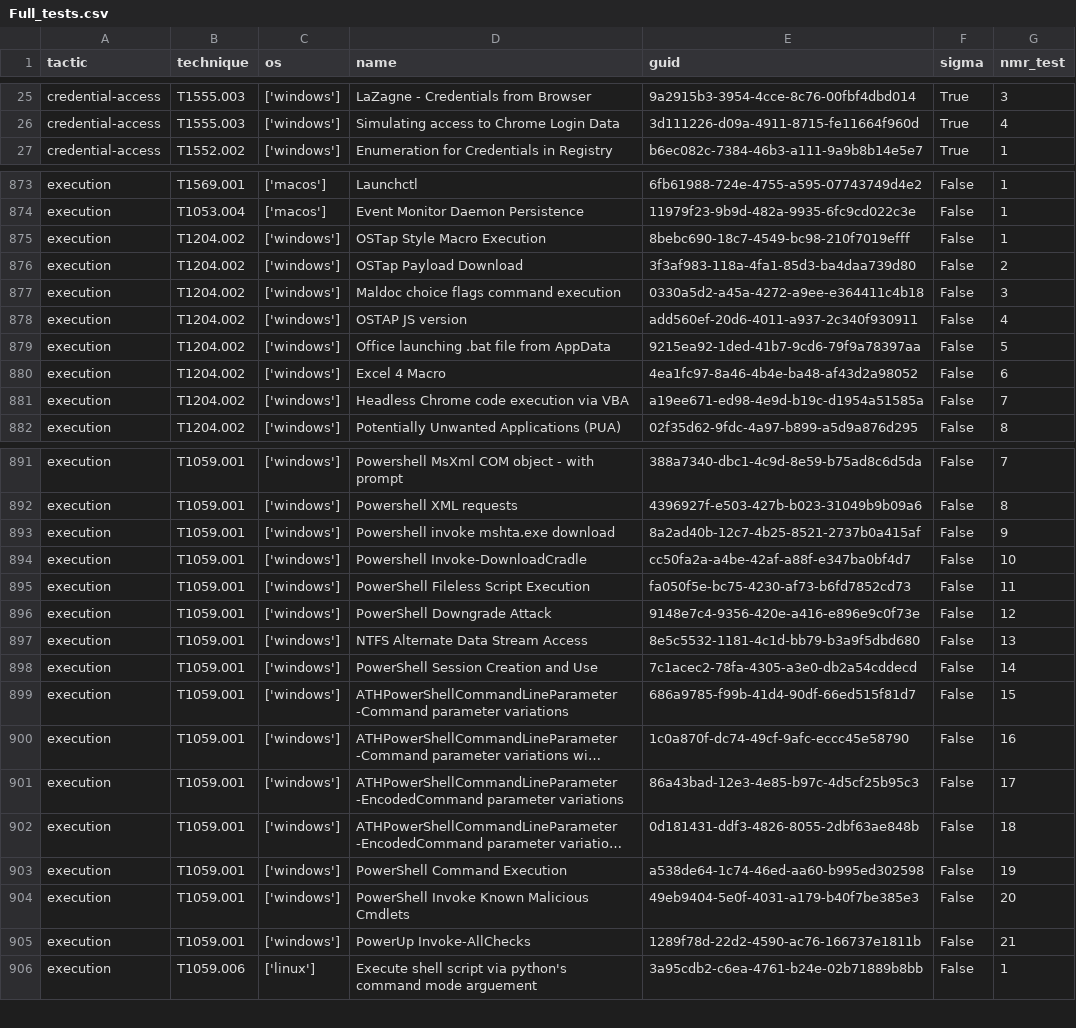
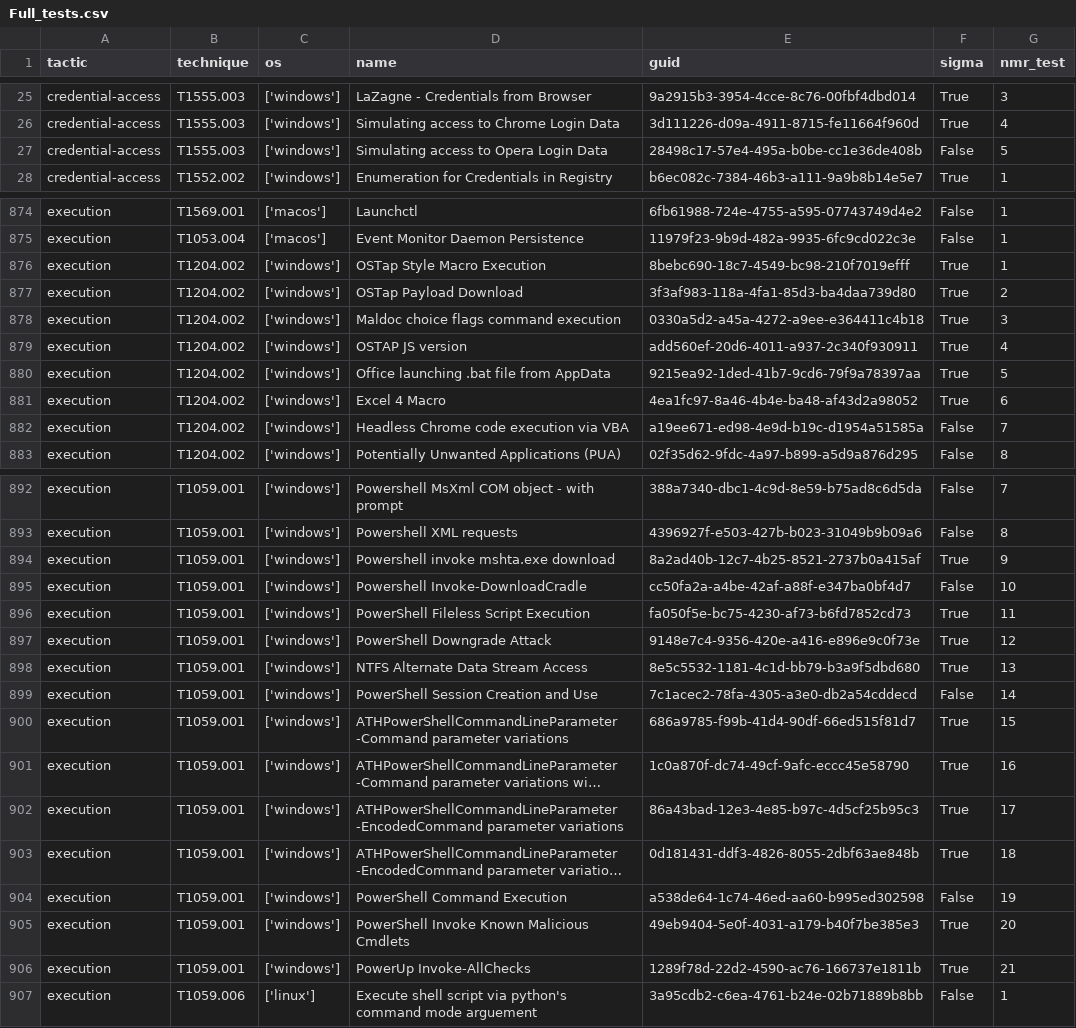
Before and after one commit to frack113/sigma_redcanaryco, a CSV file: Full_tests.csv, drawn as a sheet; only a part is shown, gaps mark what is left out; long unchanged cells end in …; addresses are those after the commit; the diff covers the shown part only; the diff names each change by its address in the sheet, - before the commit and + after, or states it on an @@ line.

Commit message:
Add windows sigma rules

```diff
--- a/Full_tests.csv
+++ b/Full_tests.csv
+row 27: credential-access | T1555.003 | ['windows'] | Simulating access to Opera Login Data | 28498c17-57e4-495a-b0be-cc1e36de408b | False | 5
-F876:F881 (sigma): False
+F876:F881 (sigma): True
-F894 (sigma): False
+F894 (sigma): True
-F896:F898 (sigma): False
+F896:F898 (sigma): True
-F900:F903 (sigma): False
+F900:F903 (sigma): True
-F905:F906 (sigma): False
+F905:F906 (sigma): True
```
Also changed, not shown: 22 edited cells elsewhere in this file, 39 other files.
